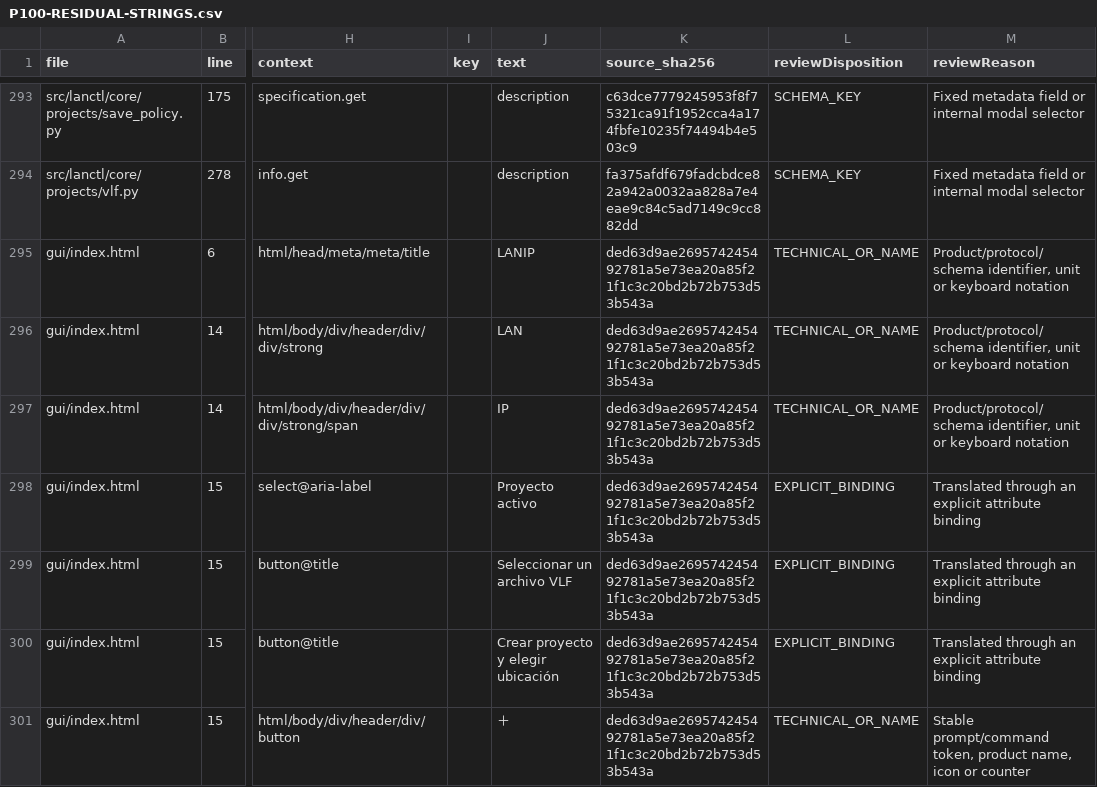
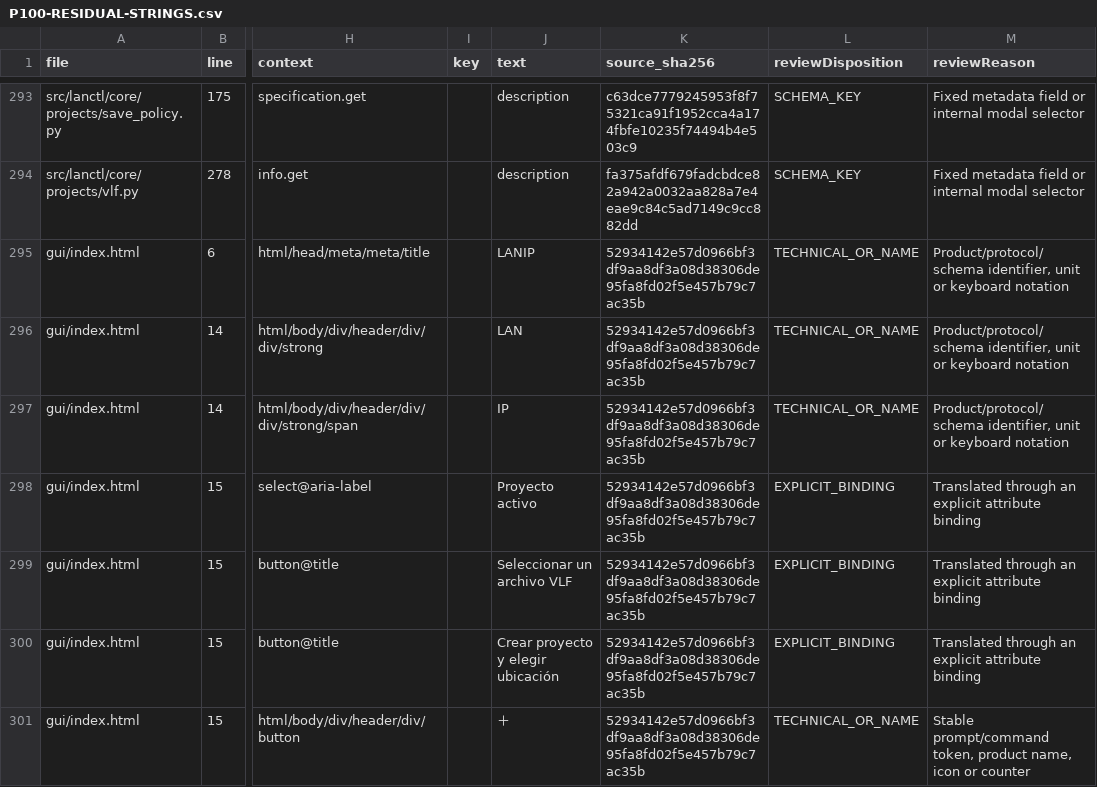
Before and after one commit to CctrGy/LANCTL, a CSV file: docs/P100-RESIDUAL-STRINGS.csv, drawn as a sheet; only a part is shown, gaps mark what is left out; the diff covers the shown part only; the diff names each change by its address in the sheet, - before the commit and + after, or states it on an @@ line.

```diff
--- a/docs/P100-RESIDUAL-STRINGS.csv
+++ b/docs/P100-RESIDUAL-STRINGS.csv
-K295:K301 (source_sha256): ded63d9ae269574245492781a5e73ea20a85f21f1c3c20bd2b72b753d53b543a
+K295:K301 (source_sha256): 52934142e57d0966bf3df9aa8df3a08d38306de95fa8fd02f5e457b79c7ac35b
```
Also changed, not shown: 1 added row and 80 edited cells elsewhere in this file, 40 other files.
